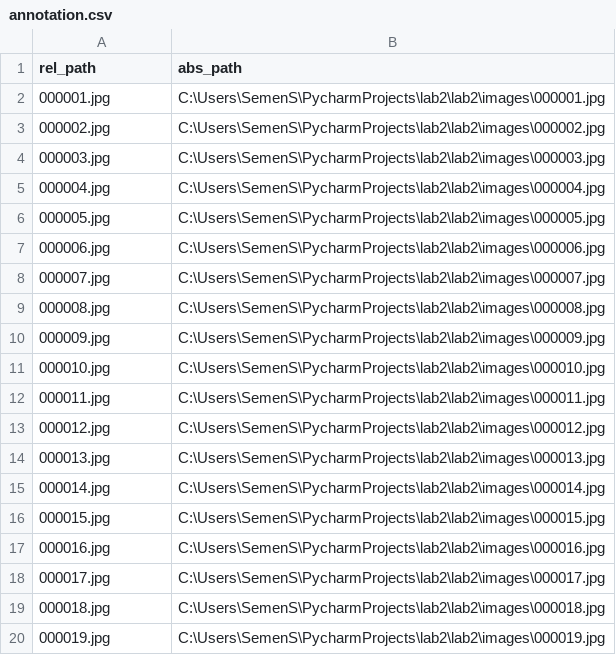
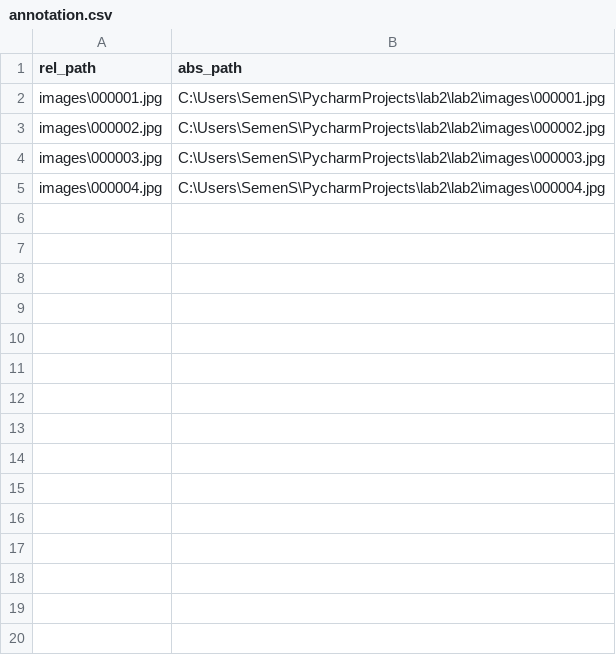
Before and after one commit to SemeenS/application-programming-labs, a CSV file: annotation.csv, drawn as a sheet; only a part is shown; the diff covers the shown part only.

```diff
--- a/annotation.csv
+++ b/annotation.csv
@@ -1,20 +1,5 @@
 rel_path , abs_path
-000001.jpg,C:\Users\SemenS\PycharmProjects\lab2\lab2\images\000001.jpg
-000002.jpg,C:\Users\SemenS\PycharmProjects\lab2\lab2\images\000002.jpg
-000003.jpg,C:\Users\SemenS\PycharmProjects\lab2\lab2\images\000003.jpg
-000004.jpg,C:\Users\SemenS\PycharmProjects\lab2\lab2\images\000004.jpg
-000005.jpg,C:\Users\SemenS\PycharmProjects\lab2\lab2\images\000005.jpg
-000006.jpg,C:\Users\SemenS\PycharmProjects\lab2\lab2\images\000006.jpg
-000007.jpg,C:\Users\SemenS\PycharmProjects\lab2\lab2\images\000007.jpg
-000008.jpg,C:\Users\SemenS\PycharmProjects\lab2\lab2\images\000008.jpg
-000009.jpg,C:\Users\SemenS\PycharmProjects\lab2\lab2\images\000009.jpg
-000010.jpg,C:\Users\SemenS\PycharmProjects\lab2\lab2\images\000010.jpg
-000011.jpg,C:\Users\SemenS\PycharmProjects\lab2\lab2\images\000011.jpg
-000012.jpg,C:\Users\SemenS\PycharmProjects\lab2\lab2\images\000012.jpg
-000013.jpg,C:\Users\SemenS\PycharmProjects\lab2\lab2\images\000013.jpg
-000014.jpg,C:\Users\SemenS\PycharmProjects\lab2\lab2\images\000014.jpg
-000015.jpg,C:\Users\SemenS\PycharmProjects\lab2\lab2\images\000015.jpg
-000016.jpg,C:\Users\SemenS\PycharmProjects\lab2\lab2\images\000016.jpg
-000017.jpg,C:\Users\SemenS\PycharmProjects\lab2\lab2\images\000017.jpg
-000018.jpg,C:\Users\SemenS\PycharmProjects\lab2\lab2\images\000018.jpg
-000019.jpg,C:\Users\SemenS\PycharmProjects\lab2\lab2\images\000019.jpg
+images\000001.jpg,C:\Users\SemenS\PycharmProjects\lab2\lab2\images\000001.jpg
+images\000002.jpg,C:\Users\SemenS\PycharmProjects\lab2\lab2\images\000002.jpg
+images\000003.jpg,C:\Users\SemenS\PycharmProjects\lab2\lab2\images\000003.jpg
+images\000004.jpg,C:\Users\SemenS\PycharmProjects\lab2\lab2\images\000004.jpg
```
Also changed, not shown: 30 removed rows elsewhere in this file, 9 other files.
